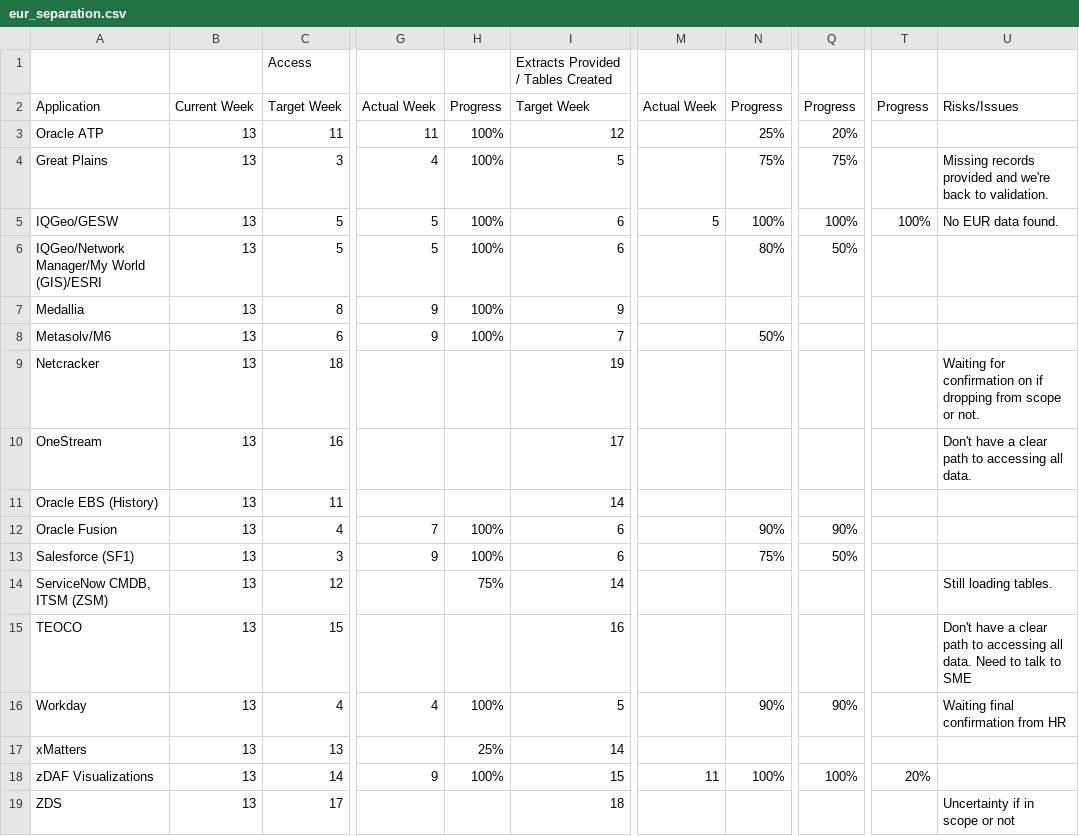
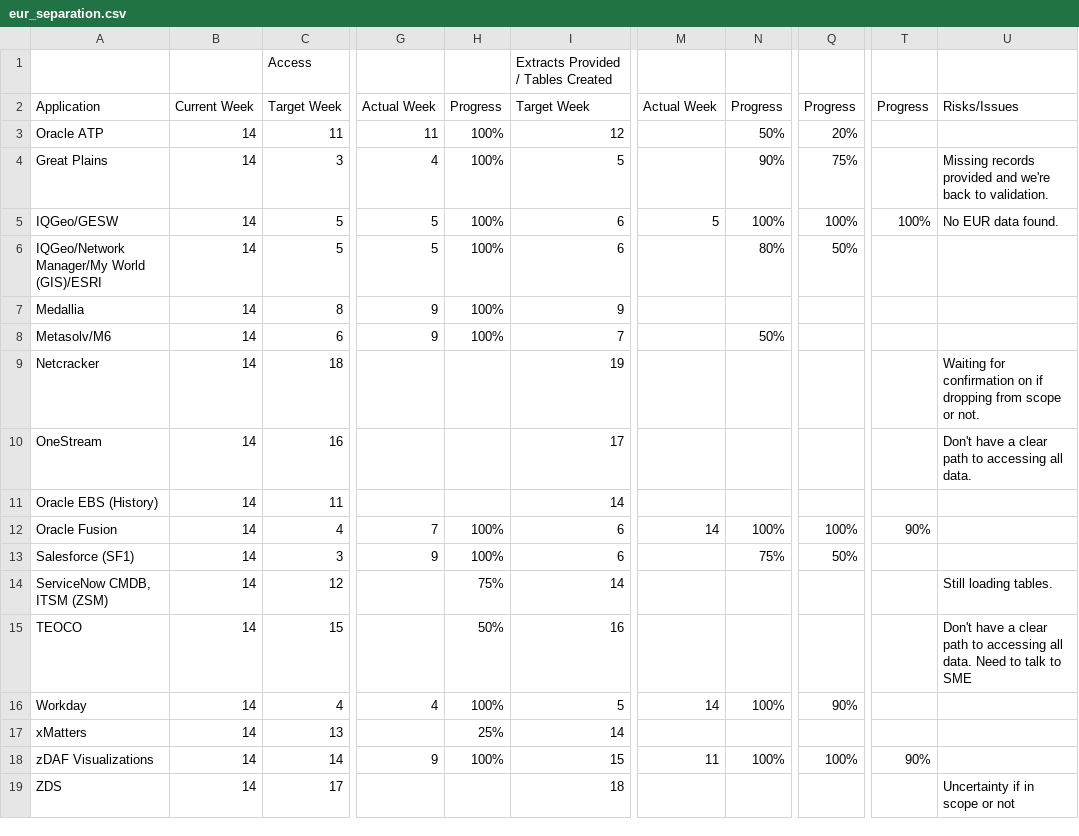
Before and after one commit to Das42/eur_progress_tracking, a CSV file: eur_separation.csv, drawn as a sheet; only a part is shown, gaps mark what is left out; the diff names each change by its address in the sheet, - before the commit and + after, or states it on an @@ line.

Commit message:
Add files via upload

```diff
--- a/eur_separation.csv
+++ b/eur_separation.csv
-B3:B19: 13
+B3:B19: 14
-N3: 25%
+N3: 50%
-N4: 75%
+N4: 90%
-M12: (empty)
+M12: 14
-N12: 90%
+N12: 100%
-Q12: 90%
+Q12: 100%
-T12: (empty)
+T12: 90%
-H15: (empty)
+H15: 50%
-M16: (empty)
+M16: 14
-N16: 90%
+N16: 100%
-U16: Waiting final confirmation from HR
+U16: (empty)
-T18: 20%
+T18: 90%
```
